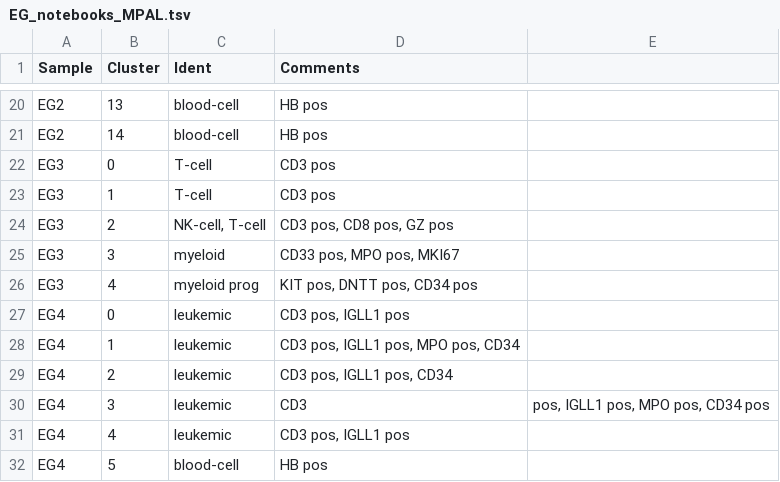
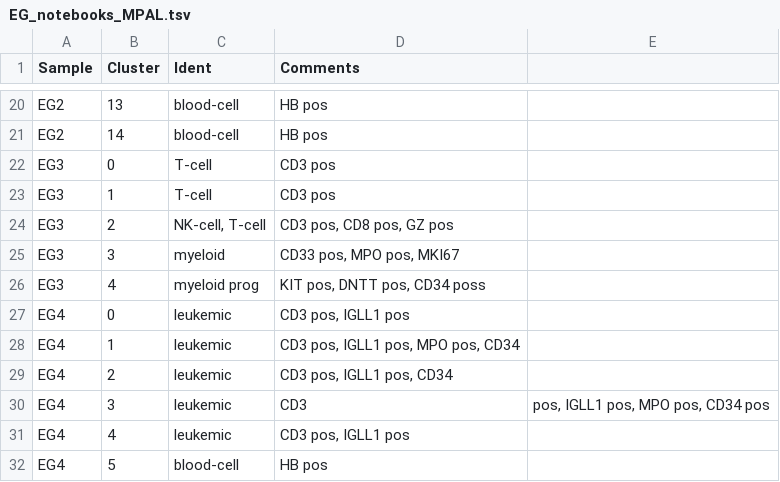
Before and after one commit to citrinehibiscus94/EG_notebooks, a TSV file: EG_notebooks_MPAL.tsv, drawn as a sheet; only a part is shown, gaps mark what is left out.

Commit message:
Update EG_notebooks_MPAL.tsv

```diff
--- a/EG_notebooks_MPAL.tsv
+++ b/EG_notebooks_MPAL.tsv
@@ -25,3 +25,3 @@ EG3	2	NK-cell, T-cell	CD3 pos, CD8 pos, GZ pos
 EG3	3	myeloid	CD33 pos, MPO pos, MKI67
-EG3	4	myeloid prog	KIT pos, DNTT pos, CD34 pos
+EG3	4	myeloid prog	KIT pos, DNTT pos, CD34 poss
 EG4	0	leukemic	CD3 pos, IGLL1 pos
```
